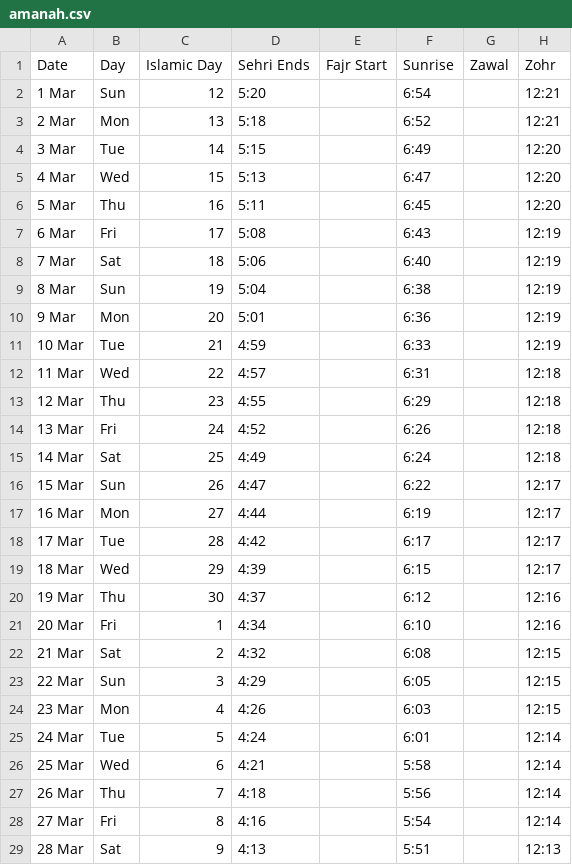
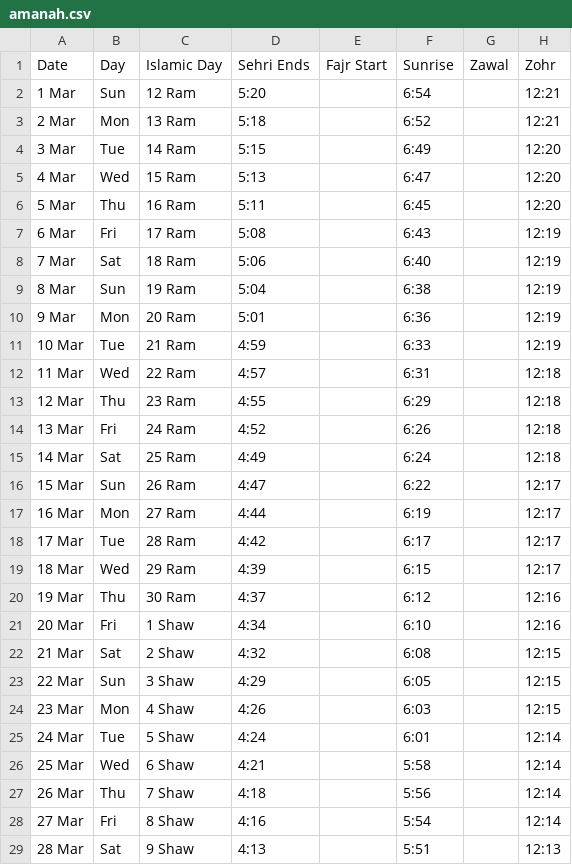
Before and after one commit to hasan1239/ramadan-lockscreen, a CSV file: data/amanah.csv, drawn as a sheet; only a part is shown; the diff covers the shown part only; the diff names each change by its address in the sheet, - before the commit and + after, or states it on an @@ line.

```diff
--- a/data/amanah.csv
+++ b/data/amanah.csv
-C2: 12
+C2: 12 Ram
-C3: 13
+C3: 13 Ram
-C4: 14
+C4: 14 Ram
-C5: 15
+C5: 15 Ram
-C6: 16
+C6: 16 Ram
-C7: 17
+C7: 17 Ram
-C8: 18
+C8: 18 Ram
-C9: 19
+C9: 19 Ram
-C10: 20
+C10: 20 Ram
-C11: 21
+C11: 21 Ram
-C12: 22
+C12: 22 Ram
-C13: 23
+C13: 23 Ram
-C14: 24
+C14: 24 Ram
-C15: 25
+C15: 25 Ram
-C16: 26
+C16: 26 Ram
-C17: 27
+C17: 27 Ram
-C18: 28
+C18: 28 Ram
-C19: 29
+C19: 29 Ram
-C20: 30
+C20: 30 Ram
-C21: 1
+C21: 1 Shaw
-C22: 2
+C22: 2 Shaw
-C23: 3
+C23: 3 Shaw
-C24: 4
+C24: 4 Shaw
-C25: 5
+C25: 5 Shaw
-C26: 6
+C26: 6 Shaw
-C27: 7
+C27: 7 Shaw
-C28: 8
+C28: 8 Shaw
-C29: 9
+C29: 9 Shaw
```
Also changed, not shown: 3 edited cells elsewhere in this file, 13 other files.
